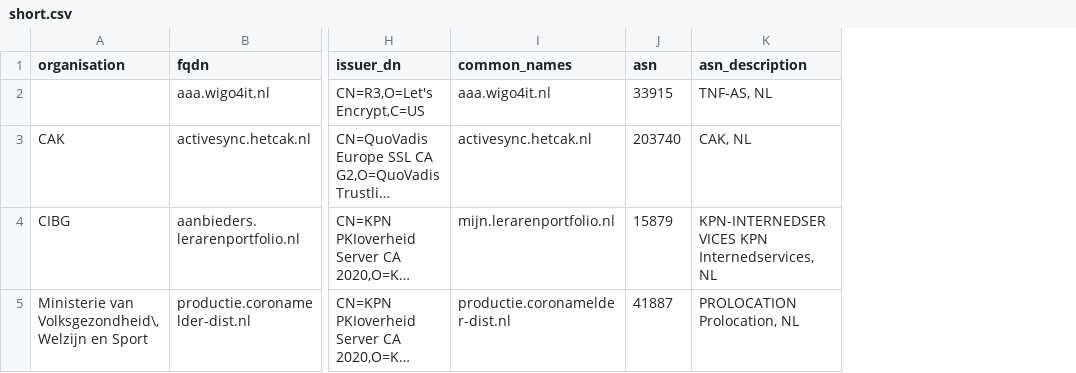
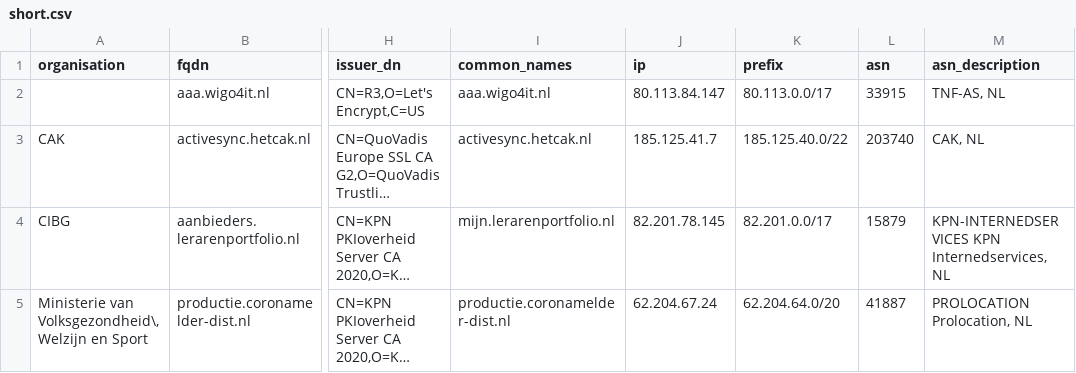
Before and after one commit to okoeroo/pkioverheidfinale, a CSV file: samples/short.csv, drawn as a sheet; only a part is shown, gaps mark what is left out; long unchanged cells end in …; the diff names each change by its address in the sheet, - before the commit and + after, or states it on an @@ line.

```diff
--- a/samples/short.csv
+++ b/samples/short.csv
+column J (ip), rows 2-5: 80.113.84.147 | 185.125.41.7 | 82.201.78.145 | 62.204.67.24
+column K (prefix), rows 2-5: 80.113.0.0/17 | 185.125.40.0/22 | 82.201.0.0/17 | 62.204.64.0/20
```
Also changed, not shown: samples/pkioverheid.IN_scope.expanded-output.csv, 2 other files.
